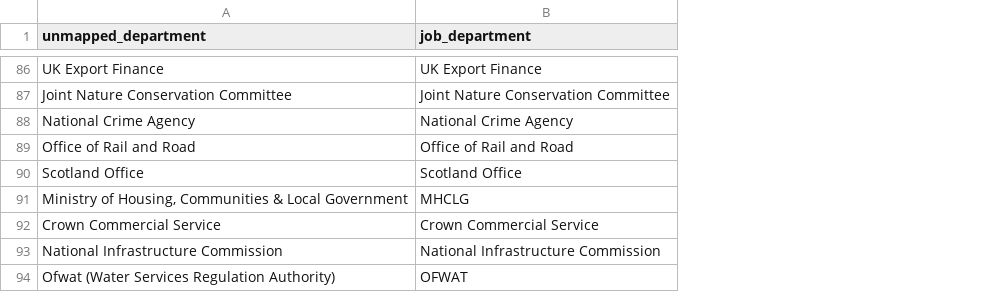
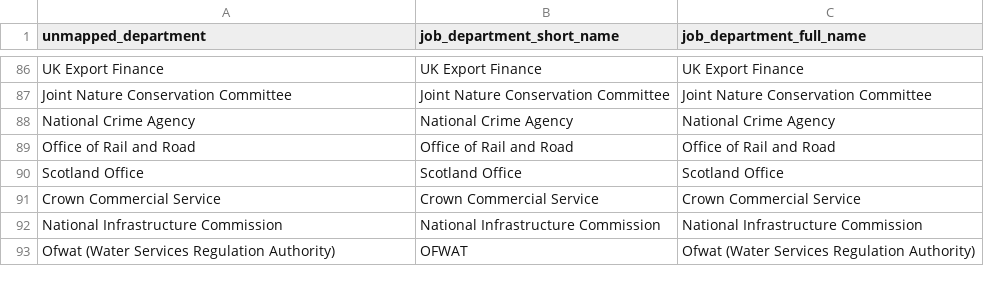
Before and after one commit to H-I-P-E/civil_service_jobs, a CSV file: lookups/department_remapping.csv, drawn as a sheet; only a part is shown, gaps mark what is left out; removed rows and columns are numbered as before the commit, all else as after; the diff covers the shown part only; the diff names each change by its address in the sheet, - before the commit and + after, or states it on an @@ line.

Commit message:
Udpated department remapping to include full department name
Updated key words to include cause area specific filter and also added a load more key words

Also added Power BI app template (V7)

```diff
--- a/lookups/department_remapping.csv
+++ b/lookups/department_remapping.csv
+column C (job_department_full_name), rows 86-93: UK Export Finance | Joint Nature Conservation Committee | National Crime Agency | Office of Rail and Road | Scotland Office | Crown Commercial Service | National Infrastructure Commission | Ofwat (Water Services Regulation Authority)
-B1: job_department
+B1: job_department_short_name
-row 91: Ministry of Housing, Communities & Local Government | MHCLG
```
Also changed, not shown: 2 added rows, 2 removed rows, 2 moved rows and 1 edited cell elsewhere in this file, lookups/key_words.csv, 3 other files.
